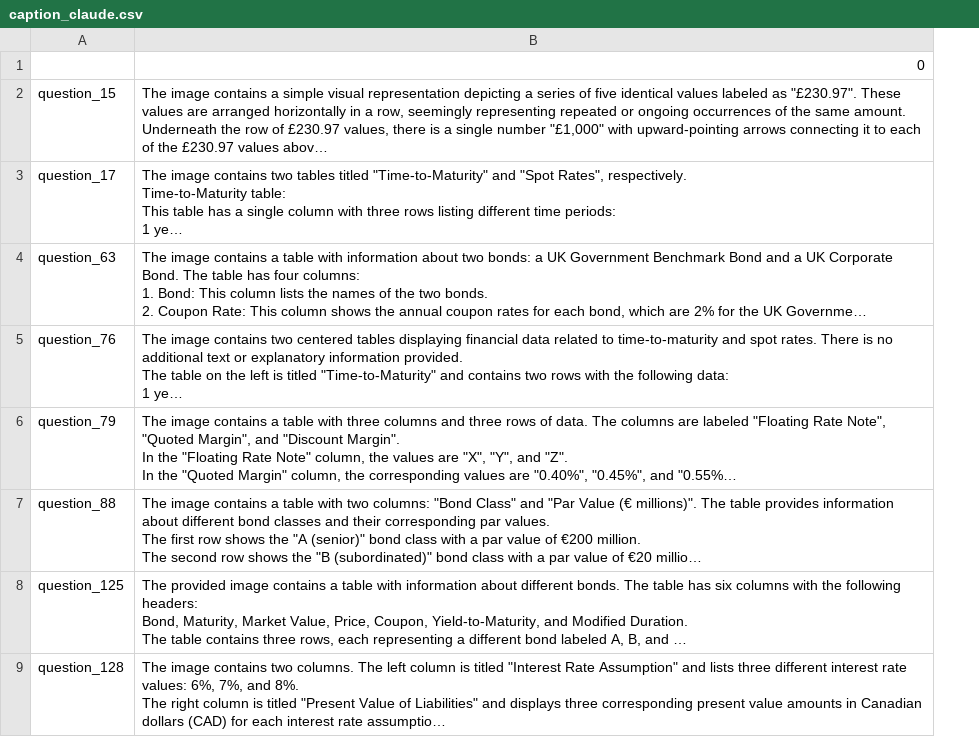
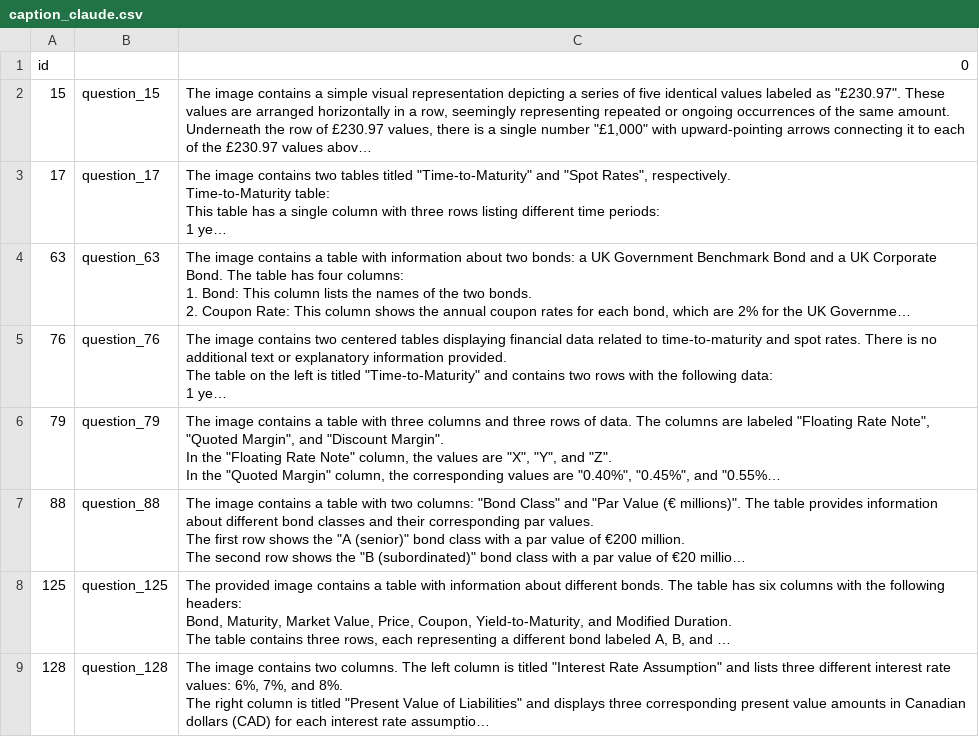
Before and after one commit to Jennie-Deng/Financial-Reasoning, a CSV file: dataset/caption_claude.csv, drawn as a sheet; only a part is shown; long unchanged cells end in …; the diff names each change by its address in the sheet, - before the commit and + after, or states it on an @@ line.

```diff
--- a/dataset/caption_claude.csv
+++ b/dataset/caption_claude.csv
+column A, rows 1-9: id | 15 | 17 | 63 | 76 | 79 | 88 | 125 | 128
```
Also changed, not shown: evaluation/Topic_Accuracy.csv, 32 other files.
